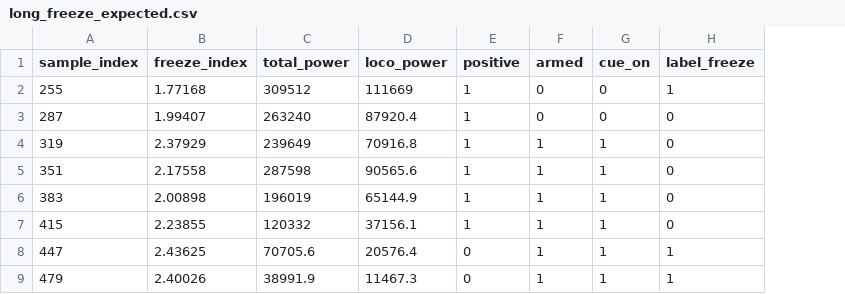
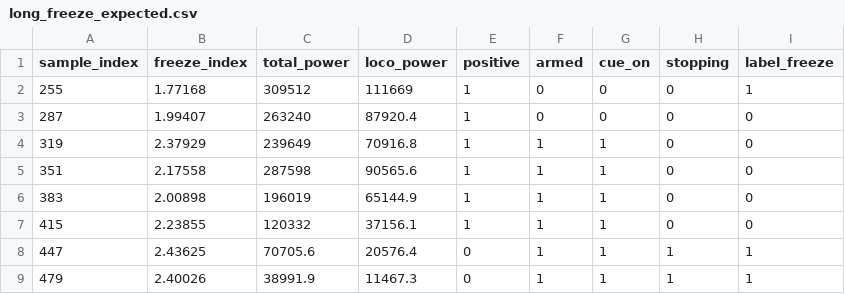
Before and after one commit to XDTerminated/hackmit2026, a CSV file: test_vectors/long_freeze_expected.csv, drawn as a sheet; only a part is shown; the diff names each change by its address in the sheet, - before the commit and + after, or states it on an @@ line.

```diff
--- a/test_vectors/long_freeze_expected.csv
+++ b/test_vectors/long_freeze_expected.csv
+column H (stopping), rows 2-9: 0 | 0 | 0 | 0 | 0 | 0 | 1 | 1
```
Also changed, not shown: test_vectors/gate_blocked_expected.csv, test_vectors/standing_still_expected.csv, 33 other files.
